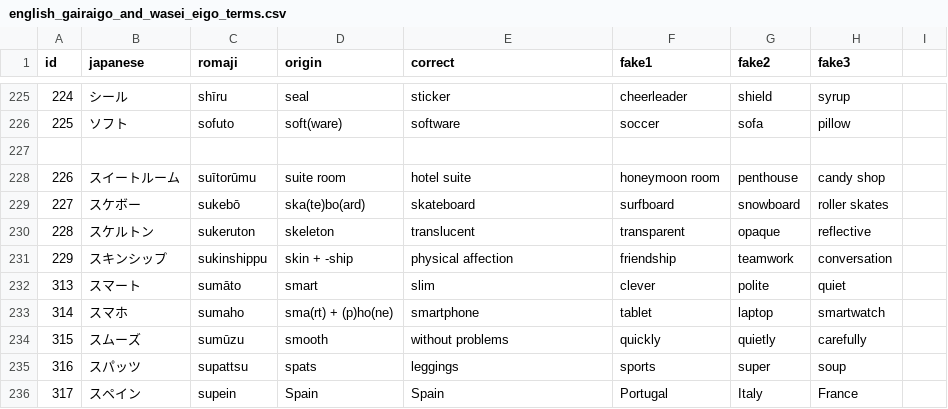
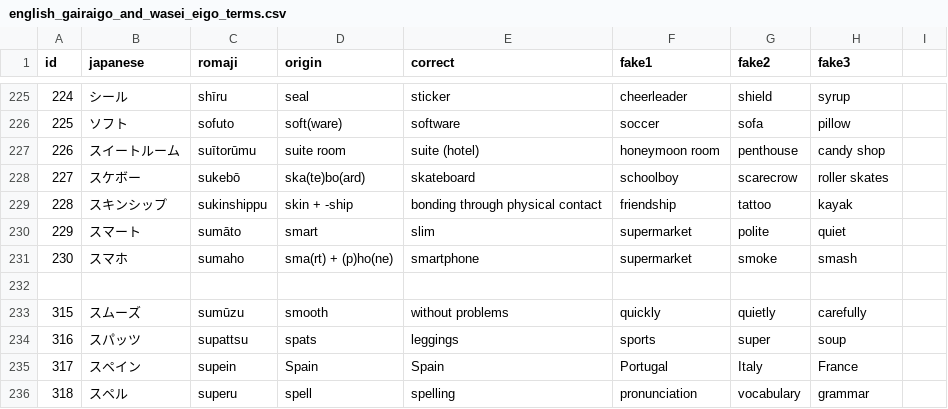
Before and after one commit to franzutermohlen/gairaigo_guess, a CSV file: public/english_gairaigo_and_wasei_eigo_terms.csv, drawn as a sheet; only a part is shown, gaps mark what is left out; the shorter side is filled out with more unchanged rows; removed rows and columns are numbered as before the commit, all else as after; the diff names each change by its address in the sheet, - before the commit and + after, or states it on an @@ line.

Commit message:
Continued cleaning data

```diff
--- a/public/english_gairaigo_and_wasei_eigo_terms.csv
+++ b/public/english_gairaigo_and_wasei_eigo_terms.csv
+row 227: 226 | スイートルーム | suītorūmu | suite room | suite (hotel) | honeymoon room | penthouse | candy shop
+row 228: 227 | スケボー | sukebō | ska(te)bo(ard) | skateboard | schoolboy | scarecrow | roller skates
+row 229: 228 | スキンシップ | sukinshippu | skin + -ship | bonding through physical contact | friendship | tattoo | kayak
+row 230: 229 | スマート | sumāto | smart | slim | supermarket | polite | quiet
+row 231: 230 | スマホ | sumaho | sma(rt) + (p)ho(ne) | smartphone | supermarket | smoke | smash
-row 228: 226 | スイートルーム | suītorūmu | suite room | hotel suite | honeymoon room | penthouse | candy shop
-row 229: 227 | スケボー | sukebō | ska(te)bo(ard) | skateboard | surfboard | snowboard | roller skates
-row 230: 228 | スケルトン | sukeruton | skeleton | translucent | transparent | opaque | reflective
-row 231: 229 | スキンシップ | sukinshippu | skin + -ship | physical affection | friendship | teamwork | conversation
-row 232: 313 | スマート | sumāto | smart | slim | clever | polite | quiet
-row 233: 314 | スマホ | sumaho | sma(rt) + (p)ho(ne) | smartphone | tablet | laptop | smartwatch
```
